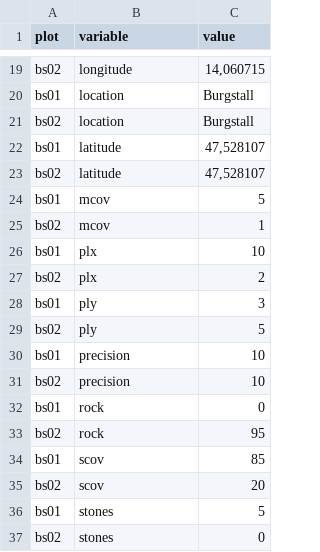
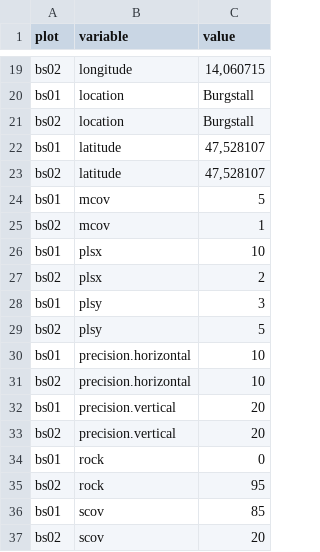
Before and after one commit to r-forge/vegsoup, a CSV file: testing/burgstall dta/sites.csv, drawn as a sheet; only a part is shown, gaps mark what is left out; the shorter side is filled out with more unchanged rows.

```diff
--- a/testing/burgstall dta/sites.csv
+++ b/testing/burgstall dta/sites.csv
@@ -25,8 +25,10 @@
 "bs02";"mcov";"1"
-"bs01";"plx";"10"
-"bs02";"plx";"2"
-"bs01";"ply";"3"
-"bs02";"ply";"5"
-"bs01";"precision";"10"
-"bs02";"precision";"10"
+"bs01";"plsx";"10"
+"bs02";"plsx";"2"
+"bs01";"plsy";"3"
+"bs02";"plsy";"5"
+"bs01";"precision.horizontal";"10"
+"bs02";"precision.horizontal";"10"
+"bs01";"precision.vertical";20
+"bs02";"precision.vertical";20
 "bs01";"rock";"0"
```
Also changed, not shown: testing/hüttschlag dta/sites.csv, testing/hüttschlag dta/species.csv.
